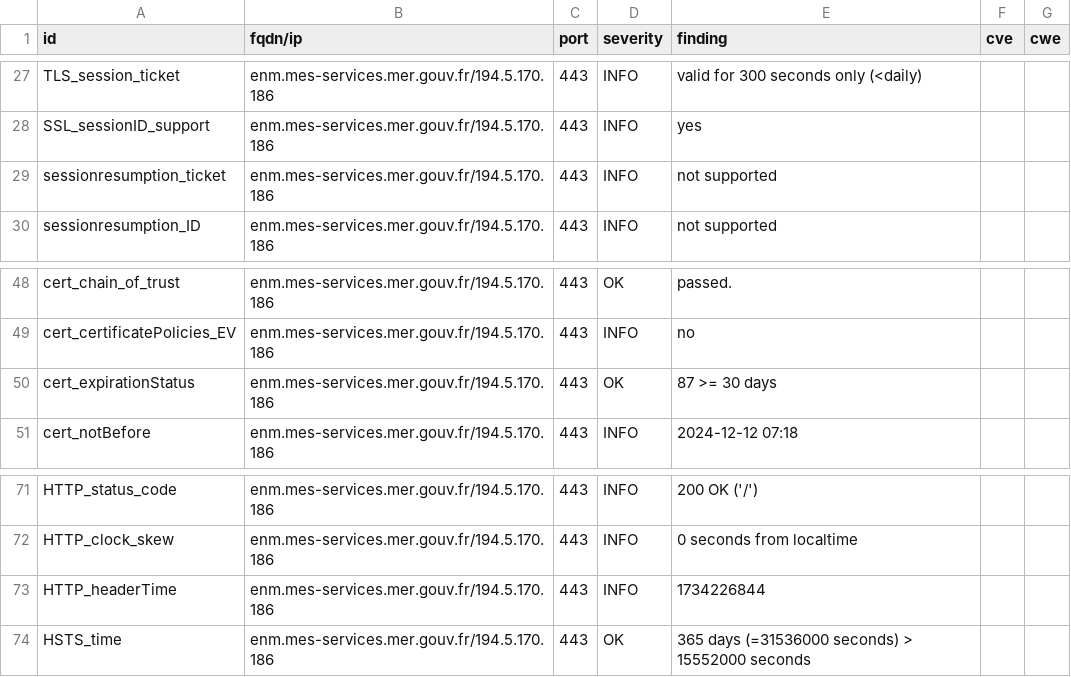
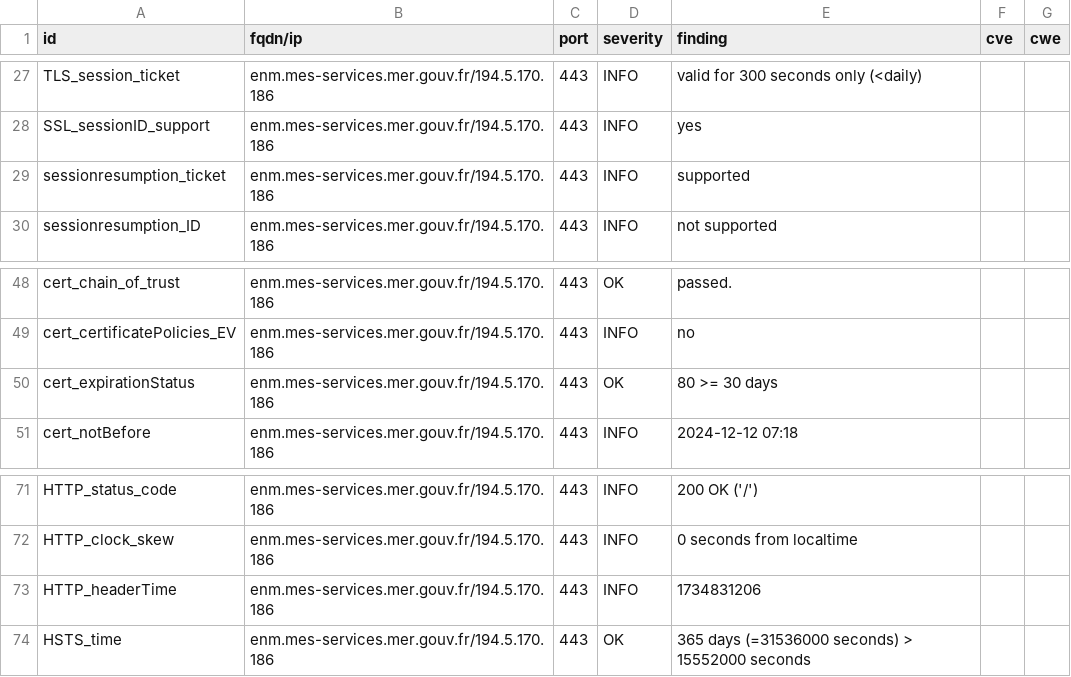
Before and after one commit to Eric-Hei/mondashlorden20minutes, a CSV file: results/aHR0cHM6Ly9lbm0ubWVzLXNlcnZpY2VzLm1lci5nb3V2LmZy/testssl.csv, drawn as a sheet; only a part is shown, gaps mark what is left out.

```diff
--- a/results/aHR0cHM6Ly9lbm0ubWVzLXNlcnZpY2VzLm1lci5nb3V2LmZy/testssl.csv
+++ b/results/aHR0cHM6Ly9lbm0ubWVzLXNlcnZpY2VzLm1lci5nb3V2LmZy/testssl.csv
@@ -28,3 +28,3 @@
 "SSL_sessionID_support","enm.mes-services.mer.gouv.fr/194.5.170.186","443","INFO","yes","",""
-"sessionresumption_ticket","enm.mes-services.mer.gouv.fr/194.5.170.186","443","INFO","not supported","",""
+"sessionresumption_ticket","enm.mes-services.mer.gouv.fr/194.5.170.186","443","INFO","supported","",""
 "sessionresumption_ID","enm.mes-services.mer.gouv.fr/194.5.170.186","443","INFO","not supported","",""
@@ -49,3 +49,3 @@
 "cert_certificatePolicies_EV","enm.mes-services.mer.gouv.fr/194.5.170.186","443","INFO","no","",""
-"cert_expirationStatus","enm.mes-services.mer.gouv.fr/194.5.170.186","443","OK","87 >= 30 days","",""
+"cert_expirationStatus","enm.mes-services.mer.gouv.fr/194.5.170.186","443","OK","80 >= 30 days","",""
 "cert_notBefore","enm.mes-services.mer.gouv.fr/194.5.170.186","443","INFO","2024-12-12 07:18","",""
@@ -72,3 +72,3 @@
 "HTTP_clock_skew","enm.mes-services.mer.gouv.fr/194.5.170.186","443","INFO","0 seconds from localtime","",""
-"HTTP_headerTime","enm.mes-services.mer.gouv.fr/194.5.170.186","443","INFO","1734226844","",""
+"HTTP_headerTime","enm.mes-services.mer.gouv.fr/194.5.170.186","443","INFO","1734831206","",""
 "HSTS_time","enm.mes-services.mer.gouv.fr/194.5.170.186","443","OK","365 days (=31536000 seconds) > 15552000 seconds","",""
```
Also changed, not shown: 10 other files.
